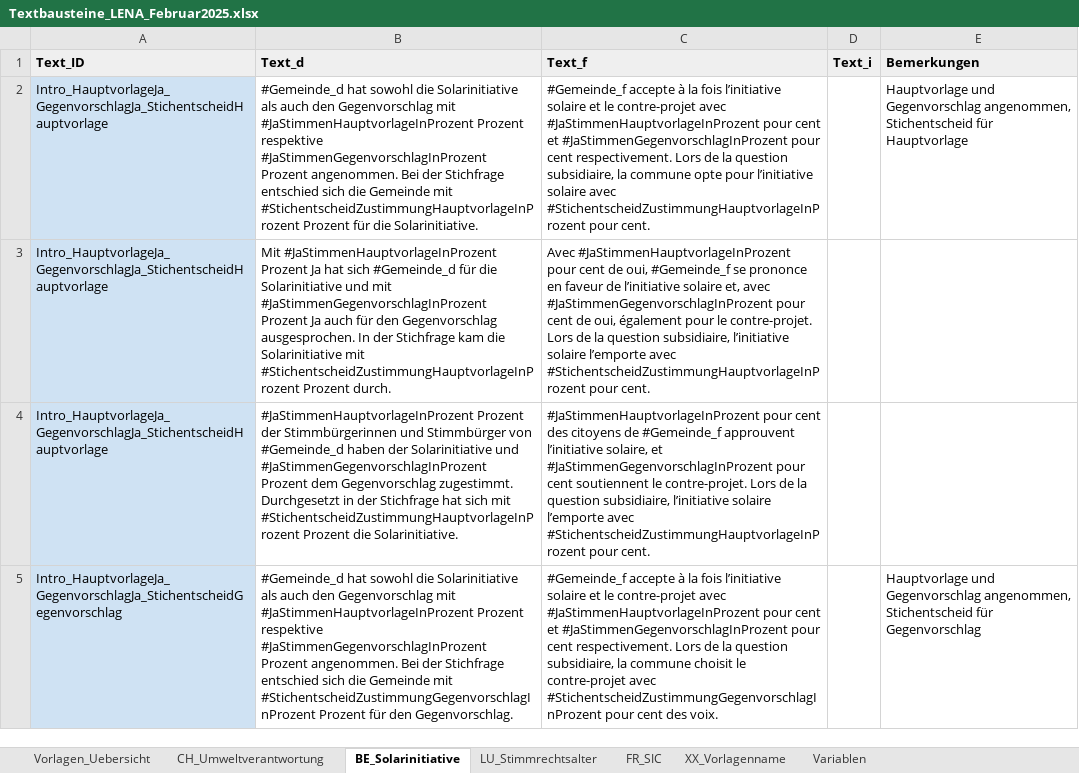
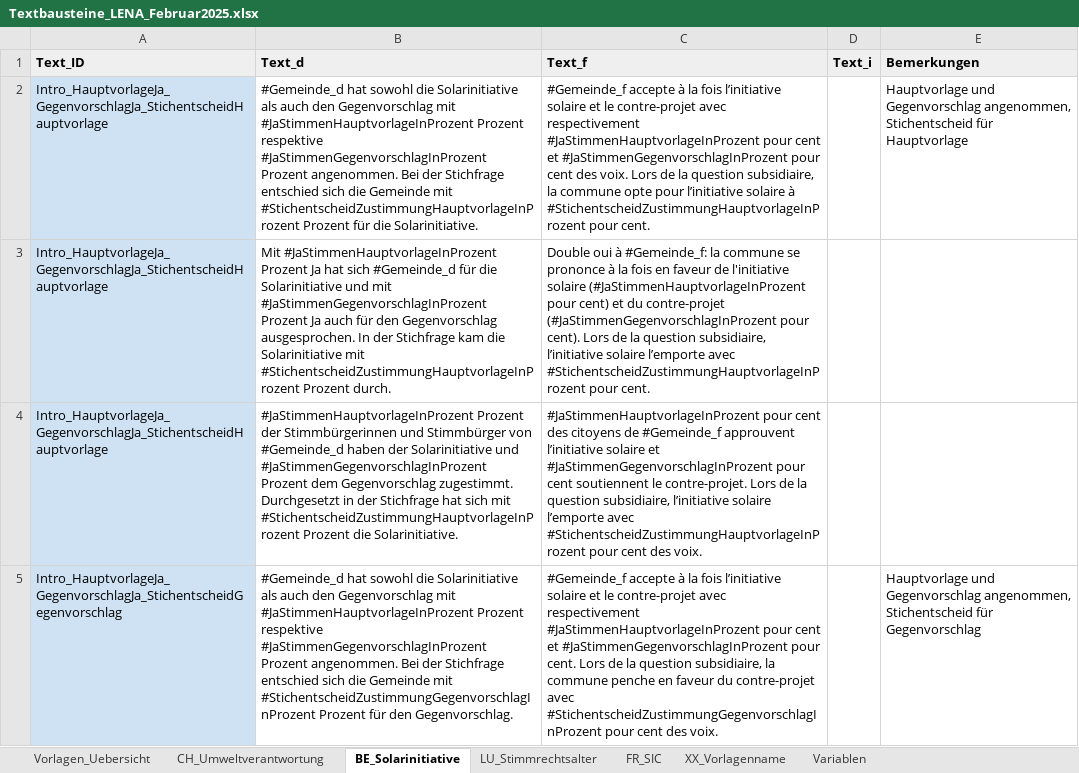
Before and after one commit to awp-finanznachrichten/lena_februar2025, an Excel workbook: Texte/Textbausteine_LENA_Februar2025.xlsx, sheet BE_Solarinitiative, drawn as a sheet; only a part is shown; values as stored, in another font and other column widths than the file's, no borders; charts and pictures and conditional formats not drawn; the diff covers the shown part only; the diff names each change by its address in the sheet, - before the commit and + after, or states it on an @@ line.

```diff
--- a/Texte/Textbausteine_LENA_Februar2025.xlsx (sheet BE_Solarinitiative)
+++ b/Texte/Textbausteine_LENA_Februar2025.xlsx (sheet BE_Solarinitiative)
-C2 (Text_f): …contre-projet avec #JaStimmenHauptvorlageInProzent pour cent et #JaStimmenGegenvorschlagInProzent pour cent respectivement. Lors de la question subsidiaire, la commune opte pour l’initiative solaire avec #StichentscheidZustimmungHauptvorlageInProzent pour…
+C2 (Text_f): …contre-projet avec respectivement #JaStimmenHauptvorlageInProzent pour cent et #JaStimmenGegenvorschlagInProzent pour cent des voix. Lors de la question subsidiaire, la commune opte pour l’initiative solaire à #StichentscheidZustimmungHauptvorlageInProzent pour…
-C3 (Text_f): Avec #JaStimmenHauptvorlageInProzent pour cent de oui, #Gemeinde_f se prononce en faveur de l’initiative solaire et, avec #JaStimmenGegenvorschlagInProzent pour cent de oui, également pour le contre-projet. Lors de…
+C3 (Text_f): Double oui à #Gemeinde_f: la commune se prononce à la fois en faveur de l'initiative solaire (#JaStimmenHauptvorlageInProzent pour cent) et du contre-projet (#JaStimmenGegenvorschlagInProzent pour cent). Lors de…
-C4 (Text_f): …approuvent l’initiative solaire, et #JaStimmenGegenvorschlagInProzent pour cent soutiennent le contre-projet. Lors de la question subsidiaire, l’initiative solaire l’emporte avec #StichentscheidZustimmungHauptvorlageInProzent pour cent.
+C4 (Text_f): …approuvent l’initiative solaire et #JaStimmenGegenvorschlagInProzent pour cent soutiennent le contre-projet. Lors de la question subsidiaire, l’initiative solaire l’emporte avec #StichentscheidZustimmungHauptvorlageInProzent pour cent des voix.
-C5 (Text_f): …contre-projet avec #JaStimmenHauptvorlageInProzent pour cent et #JaStimmenGegenvorschlagInProzent pour cent respectivement. Lors de la question subsidiaire, la commune choisit le contre-projet avec…
+C5 (Text_f): …contre-projet avec respectivement #JaStimmenHauptvorlageInProzent pour cent et #JaStimmenGegenvorschlagInProzent pour cent. Lors de la question subsidiaire, la commune penche en faveur du contre-projet avec…
```
Also changed, not shown: 8 edited cells elsewhere in this sheet, sheet FR_SIC, sheet CH_Umweltverantwortung, sheet Vorlagen_Uebersicht, Texte/CH_Umweltverantwortung_texte.xlsx, 38 other files.
